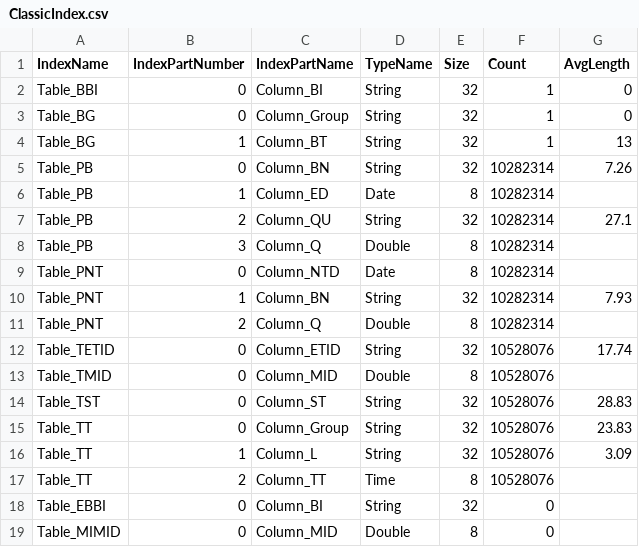
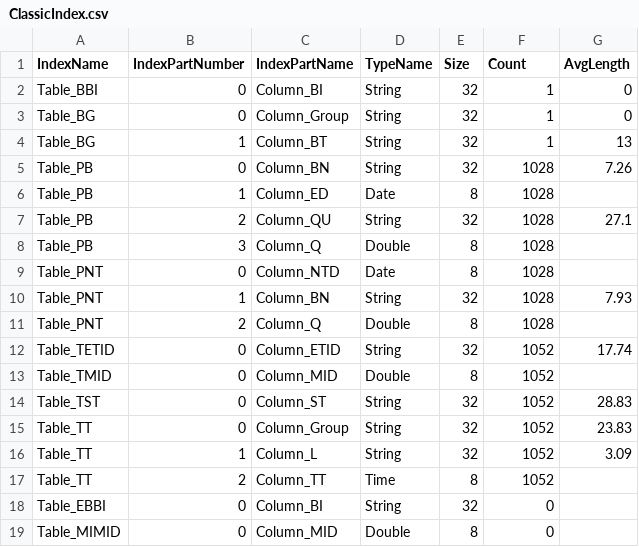
Before and after one commit to dembivibhuti/aurora-sizing, a CSV file: data/index/ClassicIndex.csv, drawn as a sheet.

```diff
--- a/data/index/ClassicIndex.csv
+++ b/data/index/ClassicIndex.csv
@@ -4,15 +4,15 @@ Table_BG,0,Column_Group,String,32,1,0
 Table_BG,1,Column_BT,String,32,1,13
-Table_PB,0,Column_BN,String,32,10282314,7.26
-Table_PB,1,Column_ED,Date,8,10282314,
-Table_PB,2,Column_QU,String,32,10282314,27.1
-Table_PB,3,Column_Q,Double,8,10282314,
-Table_PNT,0,Column_NTD,Date,8,10282314,
-Table_PNT,1,Column_BN,String,32,10282314,7.93
-Table_PNT,2,Column_Q,Double,8,10282314,
-Table_TETID,0,Column_ETID,String,32,10528076,17.74
-Table_TMID,0,Column_MID,Double,8,10528076,
-Table_TST,0,Column_ST,String,32,10528076,28.83
-Table_TT,0,Column_Group,String,32,10528076,23.83
-Table_TT,1,Column_L,String,32,10528076,3.09
-Table_TT,2,Column_TT,Time,8,10528076,
+Table_PB,0,Column_BN,String,32,1028,7.26
+Table_PB,1,Column_ED,Date,8,1028,
+Table_PB,2,Column_QU,String,32,1028,27.1
+Table_PB,3,Column_Q,Double,8,1028,
+Table_PNT,0,Column_NTD,Date,8,1028,
+Table_PNT,1,Column_BN,String,32,1028,7.93
+Table_PNT,2,Column_Q,Double,8,1028,
+Table_TETID,0,Column_ETID,String,32,1052,17.74
+Table_TMID,0,Column_MID,Double,8,1052,
+Table_TST,0,Column_ST,String,32,1052,28.83
+Table_TT,0,Column_Group,String,32,1052,23.83
+Table_TT,1,Column_L,String,32,1052,3.09
+Table_TT,2,Column_TT,Time,8,1052,
 Table_EBBI,0,Column_BI,String,32,0,
```
Also changed, not shown: 19 other files.
